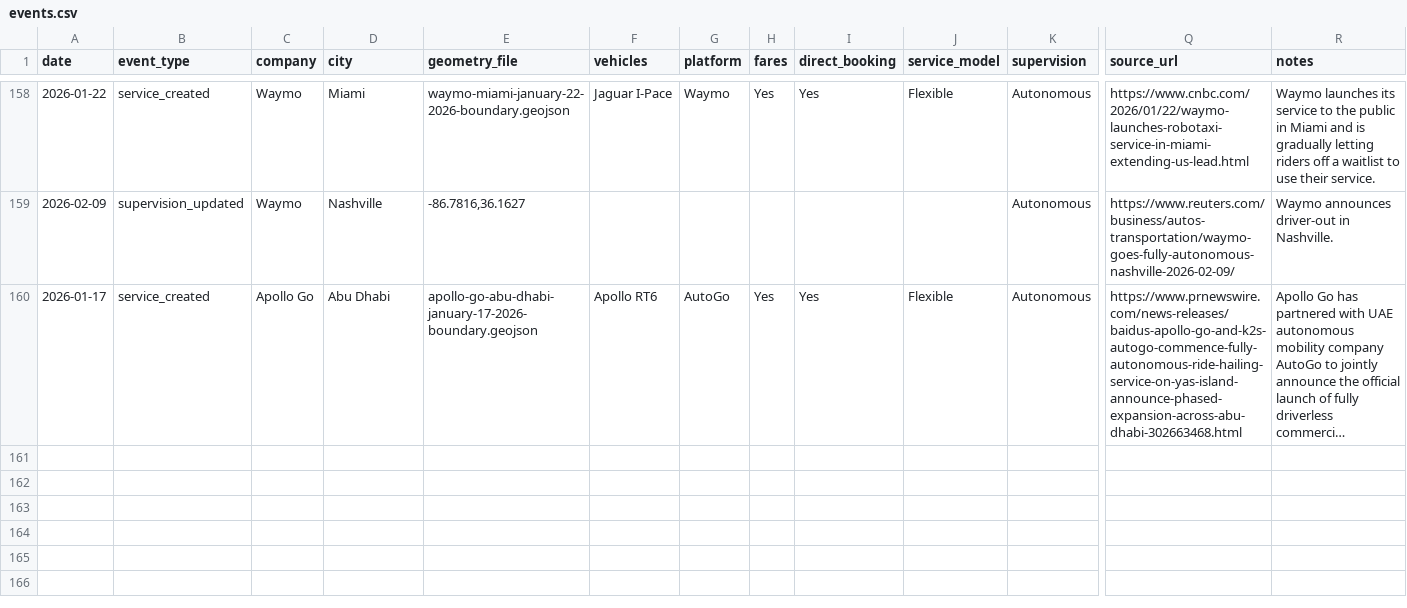
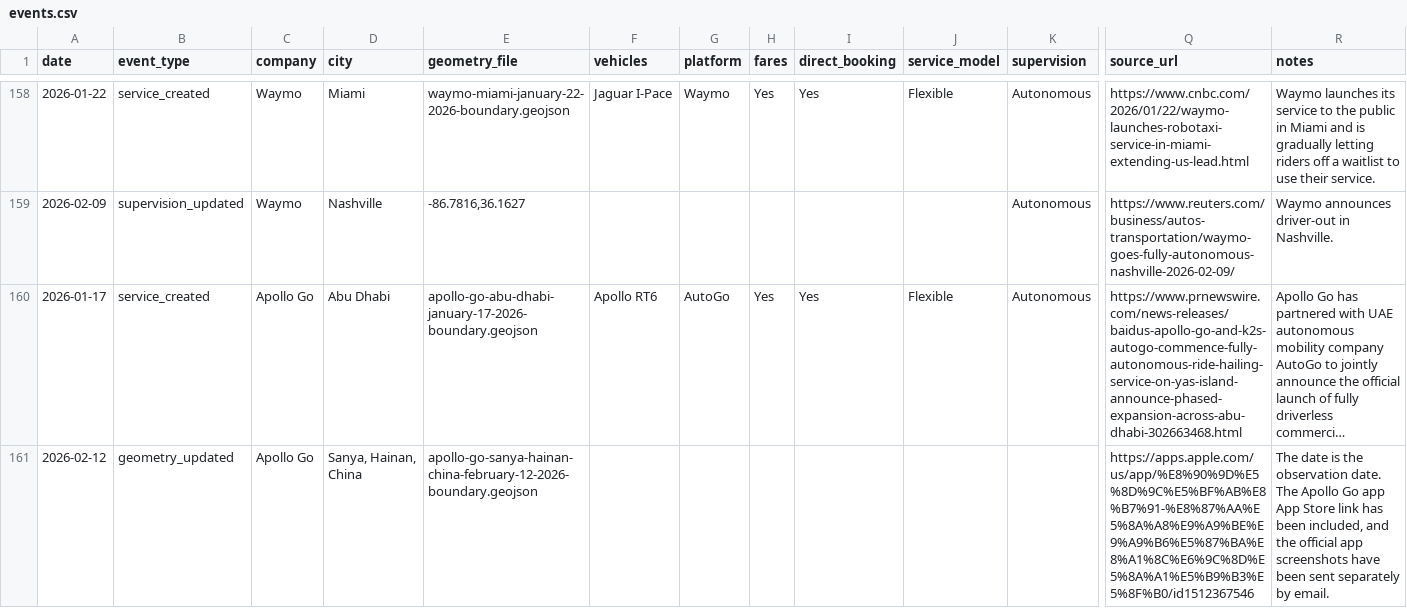
Before and after one commit to jacksonlester/av-map-data, a CSV file: events.csv, drawn as a sheet; only a part is shown, gaps mark what is left out; long unchanged cells end in …; rows hold the shown columns only; the diff names each change by its address in the sheet, - before the commit and + after, or states it on an @@ line.

```diff
--- a/events.csv
+++ b/events.csv
+row 161: 2026-02-12 | geometry_updated | Apollo Go | Sanya, Hainan, China | apollo-go-sanya-hainan-china-february-12-2026-boundary.geojson |  |  |  |  |  |  | https://apps.apple.com/us/app/%E8%90%9D%E5%8D%9C%E5%BF%AB%E8%B7%91-%E8%87%AA%E5%8A%A8%E9%A9%BE%E9%A9%B6%E5%87%BA%E8%A1%8C%E6%9C%8D%E5%8A%A1%E5%B9%B3%E5%8F%B0/id1512367546 | The date is the observation date. The Apollo Go app App Store link has been included, and the official app screenshots have been sent separately by email.
```
